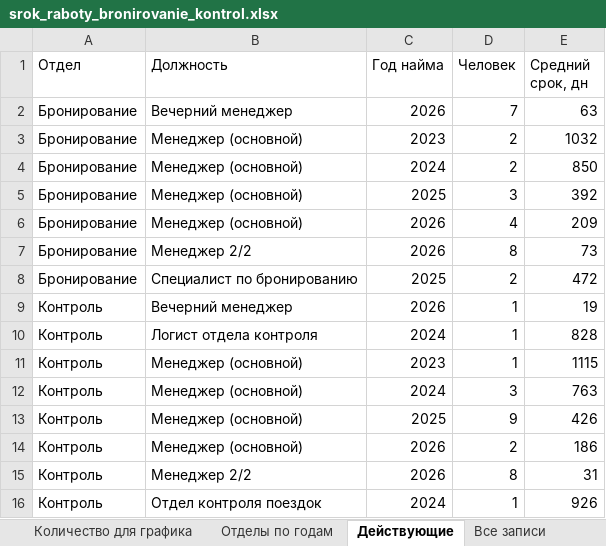
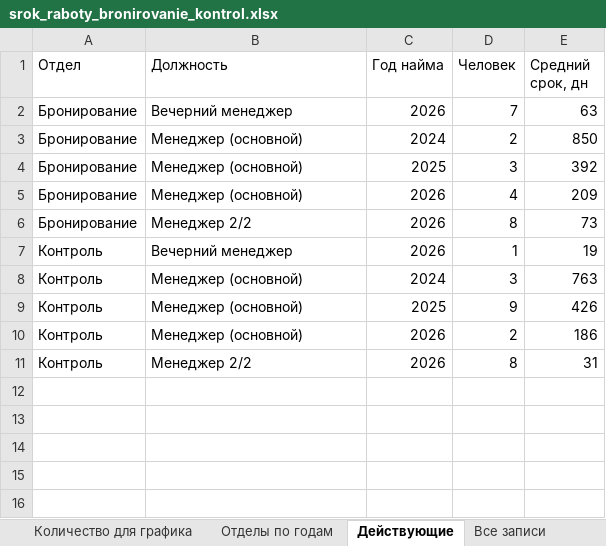
Before and after one commit to hriwayhr/HR-projects, an Excel workbook: srok_raboty_bronirovanie_kontrol.xlsx, sheet Действующие, drawn as a sheet; values as stored, in another font and other column widths than the file's, no borders; the diff names each change by its address in the sheet, - before the commit and + after, or states it on an @@ line.

```diff
--- a/srok_raboty_bronirovanie_kontrol.xlsx (sheet Действующие)
+++ b/srok_raboty_bronirovanie_kontrol.xlsx (sheet Действующие)
-row 3: Бронирование | Менеджер (основной) | 2023 | 2 | 1032
-row 8: Бронирование | Специалист по бронированию | 2025 | 2 | 472
-row 10: Контроль | Логист отдела контроля | 2024 | 1 | 828
-row 11: Контроль | Менеджер (основной) | 2023 | 1 | 1115
-row 16: Контроль | Отдел контроля поездок | 2024 | 1 | 926
```
Also changed, not shown: sheet Все записи, sheet Срез на дату, sheet По должностям (ушли), sheet Количество для графика, sheet Когорты найма, sheet Медиана для графика, 1 more sheet, charts or pictures.
